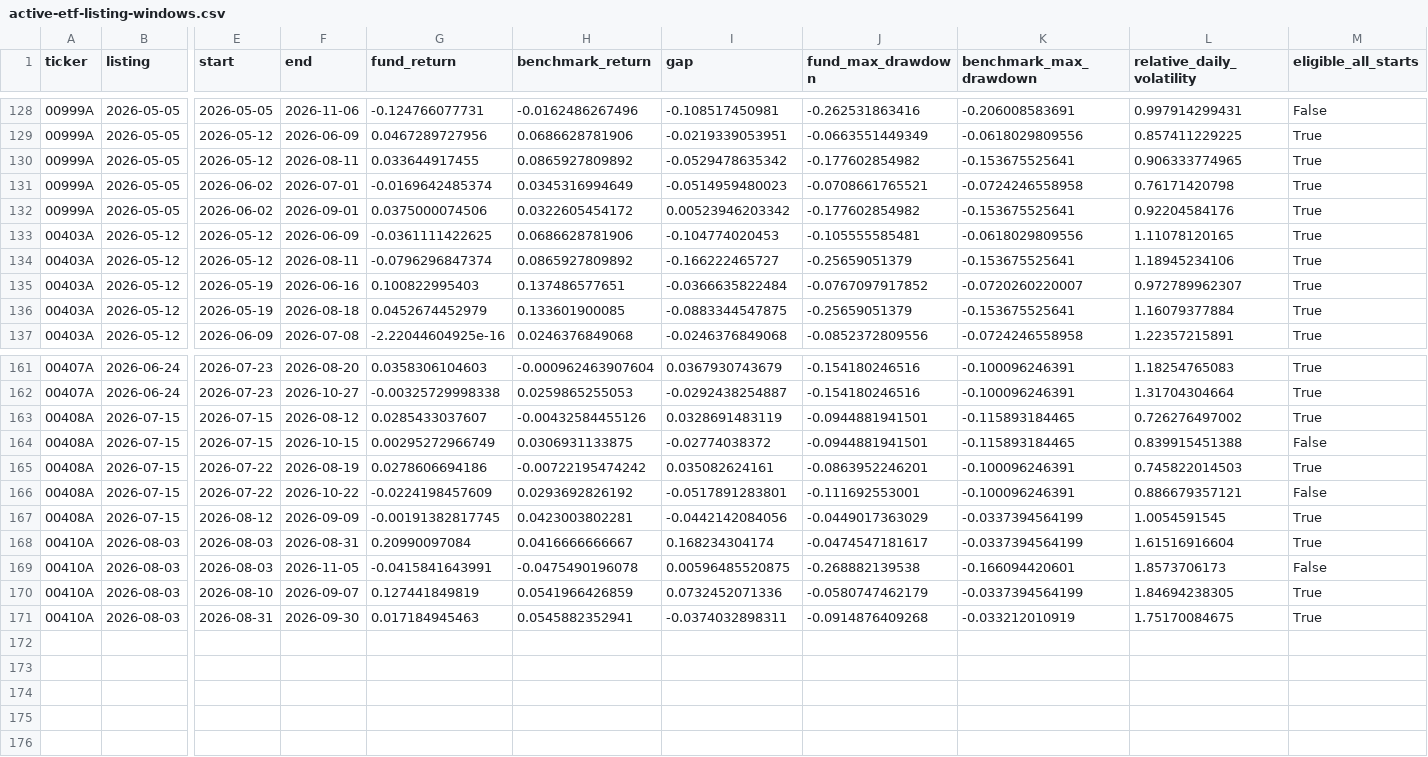
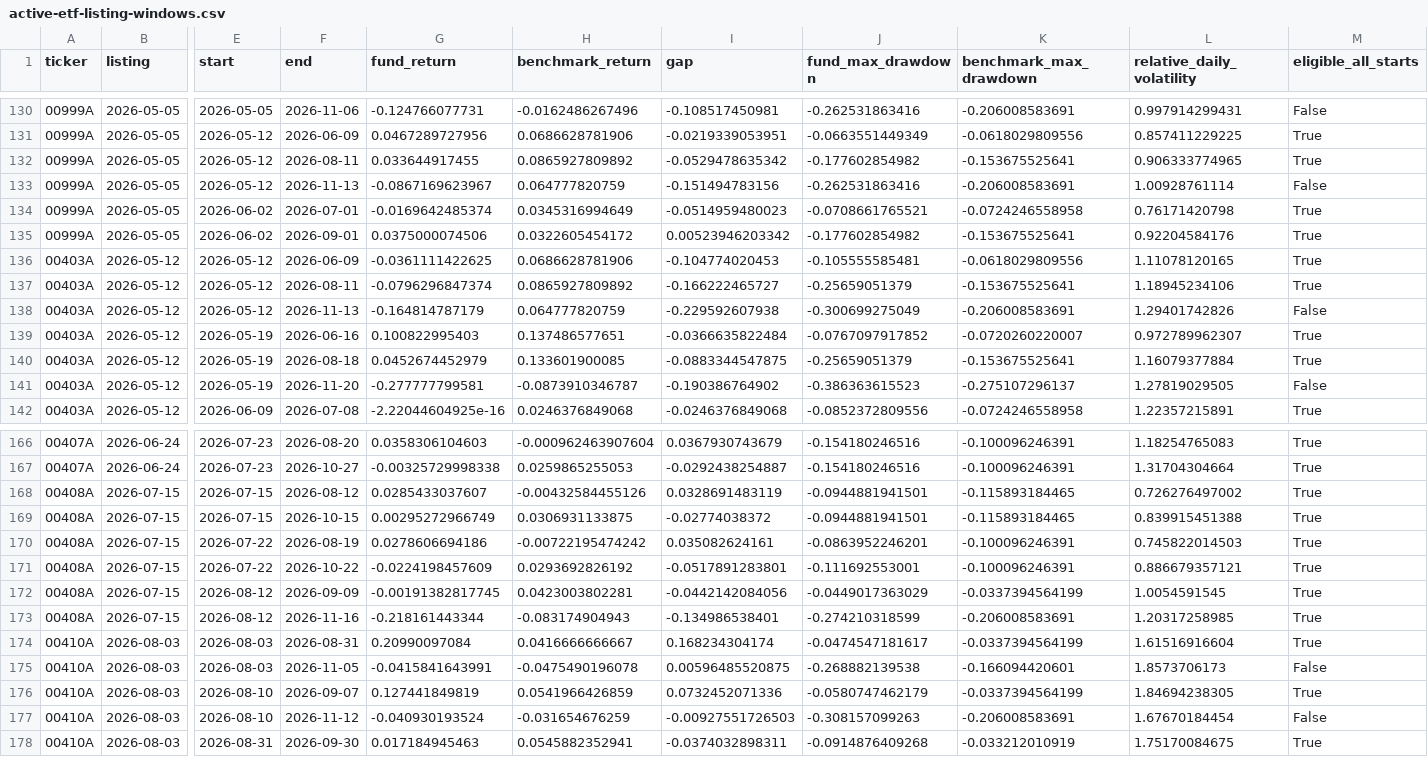
Before and after one commit to keigoks-ivan/tools, a CSV file: invest/data/article-snapshots/active-etf-listing-windows.csv, drawn as a sheet; only a part is shown, gaps mark what is left out; addresses are those after the commit; rows hold the shown columns only; the diff covers the shown part only; the diff names each change by its address in the sheet, - before the commit and + after, or states it on an @@ line.

```diff
--- a/invest/data/article-snapshots/active-etf-listing-windows.csv
+++ b/invest/data/article-snapshots/active-etf-listing-windows.csv
+row 133: 00999A | 2026-05-05 | 2026-05-12 | 2026-11-13 | -0.0867169623967 | 0.064777820759 | -0.151494783156 | -0.262531863416 | -0.206008583691 | 1.00928761114 | False
+row 138: 00403A | 2026-05-12 | 2026-05-12 | 2026-11-13 | -0.164814787179 | 0.064777820759 | -0.229592607938 | -0.300699275049 | -0.206008583691 | 1.29401742826 | False
+row 141: 00403A | 2026-05-12 | 2026-05-19 | 2026-11-20 | -0.277777799581 | -0.0873910346787 | -0.190386764902 | -0.386363615523 | -0.275107296137 | 1.27819029505 | False
-M169 (eligible_all_starts): False
+M169 (eligible_all_starts): True
-M171 (eligible_all_starts): False
+M171 (eligible_all_starts): True
+row 173: 00408A | 2026-07-15 | 2026-08-12 | 2026-11-16 | -0.218161443344 | -0.083174904943 | -0.134986538401 | -0.274210318599 | -0.206008583691 | 1.20317258985 | True
+row 177: 00410A | 2026-08-03 | 2026-08-10 | 2026-11-12 | -0.040930193524 | -0.031654676259 | -0.00927551726503 | -0.308157099263 | -0.206008583691 | 1.67670184454 | False
```
Also changed, not shown: 2 added rows and 4 edited cells elsewhere in this file, invest/data/article-snapshots/active-etf.csv, 3 other files.
